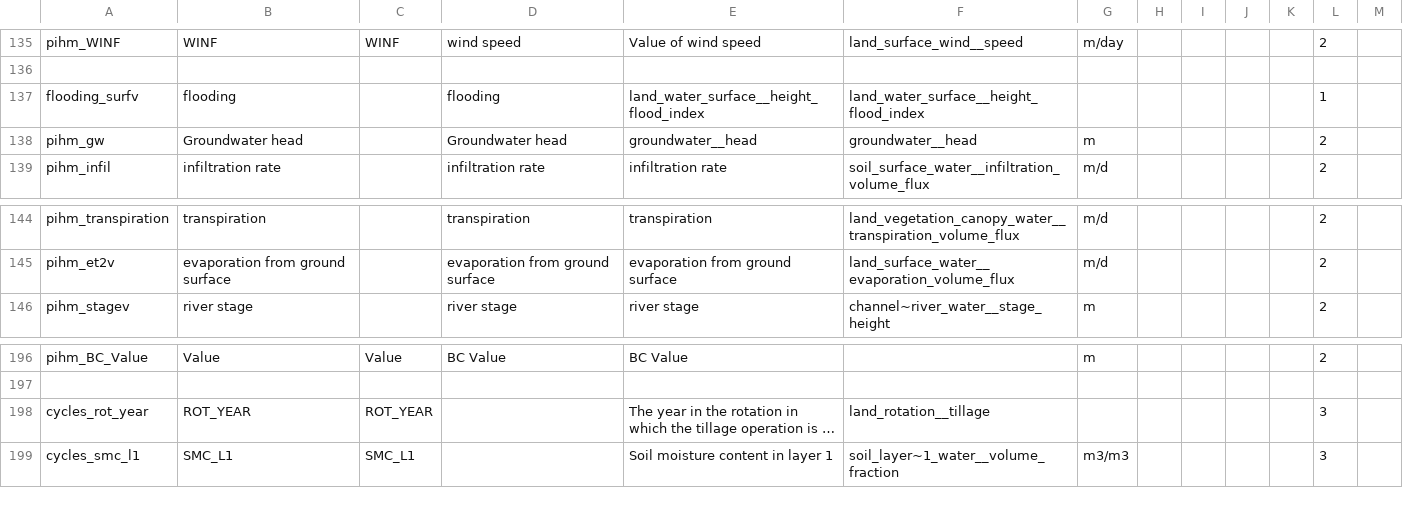
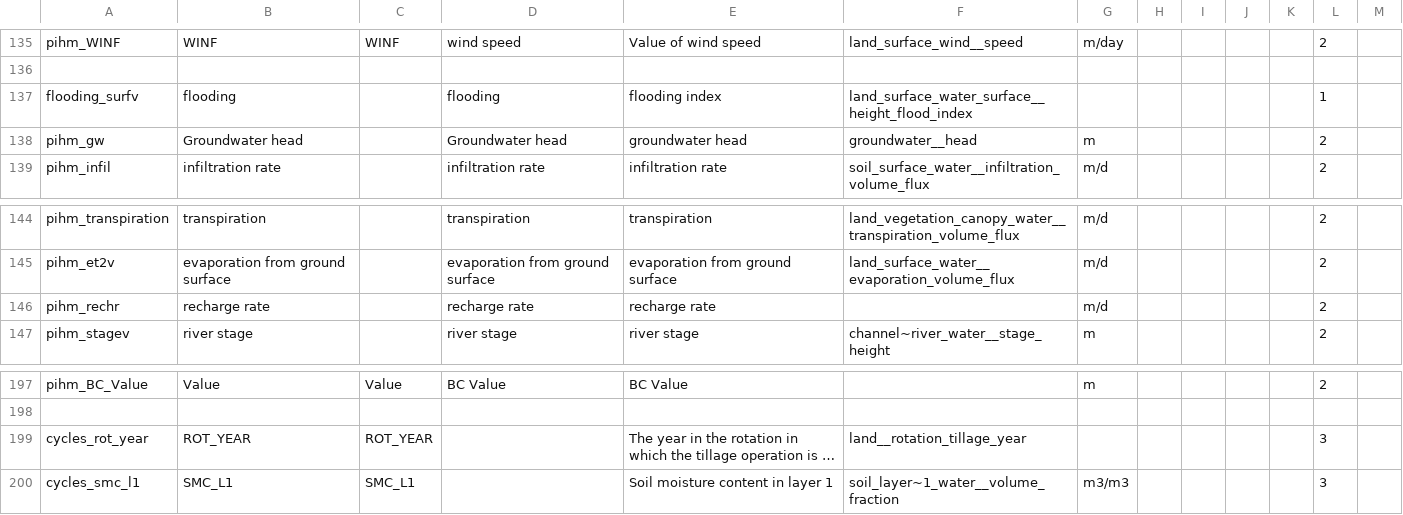
Before and after one commit to mintproject/ModelCatalog, a CSV file: Data/VariablePresentation.csv, drawn as a sheet; only a part is shown, gaps mark what is left out; long unchanged cells end in …; addresses are those after the commit; the diff names each change by its address in the sheet, - before the commit and + after, or states it on an @@ line.

Commit message:
fixed some typos in data and scripts to work with the endpoint

```diff
--- a/Data/VariablePresentation.csv
+++ b/Data/VariablePresentation.csv
-E137: land_water_surface__height_flood_index
+E137: flooding index
-F137: land_water_surface__height_flood_index
+F137: land_surface_water_surface__height_flood_index
-E138: groundwater__head
+E138: groundwater head
+row 146: pihm_rechr | recharge rate |  | recharge rate | recharge rate |  | m/d |  |  |  |  | 2
-F199: land_rotation__tillage
+F199: land__rotation_tillage_year
```
Also changed, not shown: Data/DatasetSpecification.csv, 5 other files.
